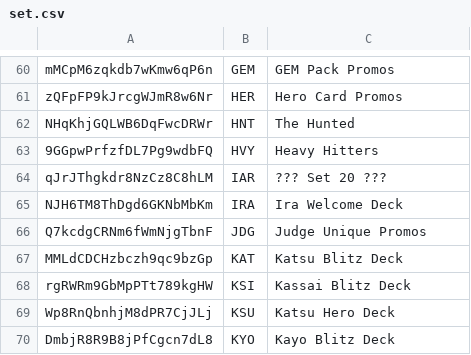
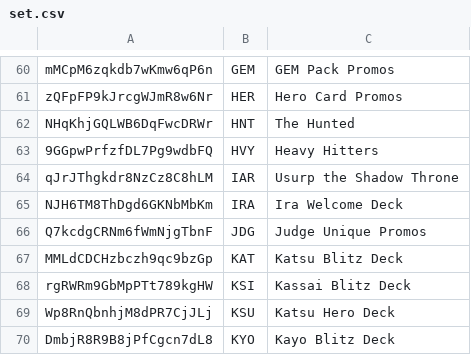
Before and after one commit to IAmThermite/flesh-and-blood-cards, a CSV file: csvs/english/set.csv, drawn as a sheet; only a part is shown, gaps mark what is left out.

```diff
--- a/csvs/english/set.csv
+++ b/csvs/english/set.csv
@@ -63,3 +63,3 @@ NHqKhjGQLWB6DqFwcDRWr	HNT	The Hunted
 9GGpwPrfzfDL7Pg9wdbFQ	HVY	Heavy Hitters
-qJrJThgkdr8NzCz8C8hLM	IAR	??? Set 20 ???
+qJrJThgkdr8NzCz8C8hLM	IAR	Usurp the Shadow Throne
 NJH6TM8ThDgd6GKNbMbKm	IRA	Ira Welcome Deck
```
Also changed, not shown: csvs/english/set-printing.csv, 2 other files.
